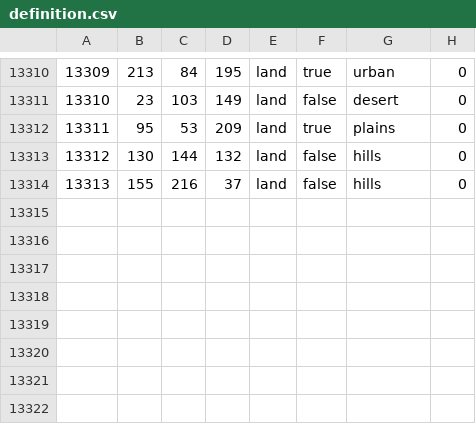
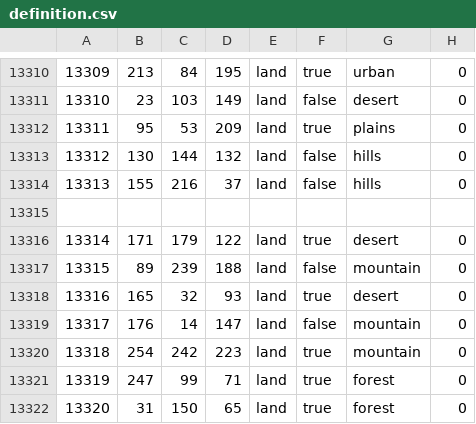
Before and after one commit to pieckenst/Cold-War--The-Iron-Curtain, a CSV file: Cold War Iron Curtain/map/definition.csv, drawn as a sheet; only a part is shown, gaps mark what is left out.

```diff
--- a/Cold War Iron Curtain/map/definition.csv
+++ b/Cold War Iron Curtain/map/definition.csv
@@ -13314 +13314,9 @@
 13313;155;216;37;land;false;hills;0
+
+13314;171;179;122;land;true;desert;0
+13315;89;239;188;land;false;mountain;0
+13316;165;32;93;land;true;desert;0
+13317;176;14;147;land;false;mountain;0
+13318;254;242;223;land;true;mountain;0
+13319;247;99;71;land;true;forest;0
+13320;31;150;65;land;true;forest;0
```
Also changed, not shown: 8 other files.
